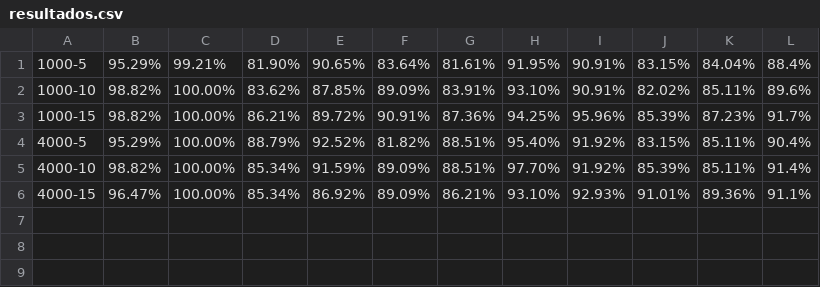
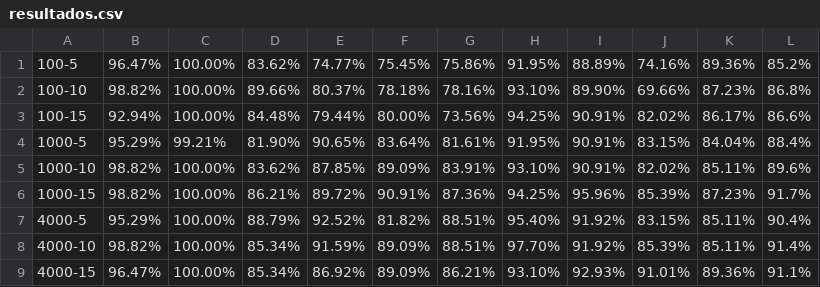
Before and after one commit to diegojsk/MAP3121-Numerico-EP1-2019, a CSV file: resultados.csv, drawn as a sheet; the diff names each change by its address in the sheet, - before the commit and + after, or states it on an @@ line.

Commit message:
Update resultados.csv with 100-*

```diff
--- a/resultados.csv
+++ b/resultados.csv
+row 1: 100-5 | 96.47% | 100.00% | 83.62% | 74.77% | 75.45% | 75.86% | 91.95% | 88.89% | 74.16% | 89.36% | 85.2%
+row 2: 100-10 | 98.82% | 100.00% | 89.66% | 80.37% | 78.18% | 78.16% | 93.10% | 89.90% | 69.66% | 87.23% | 86.8%
+row 3: 100-15 | 92.94% | 100.00% | 84.48% | 79.44% | 80.00% | 73.56% | 94.25% | 90.91% | 82.02% | 86.17% | 86.6%
```
Also changed, not shown: 1 other file.
